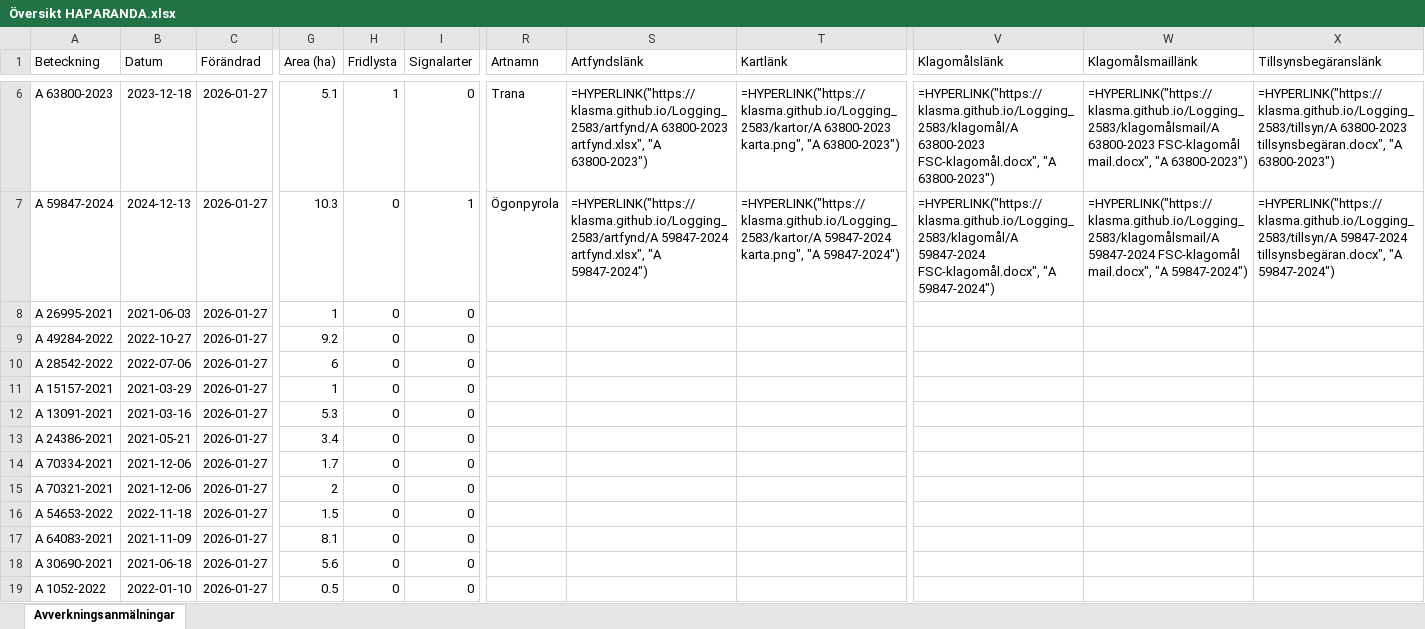
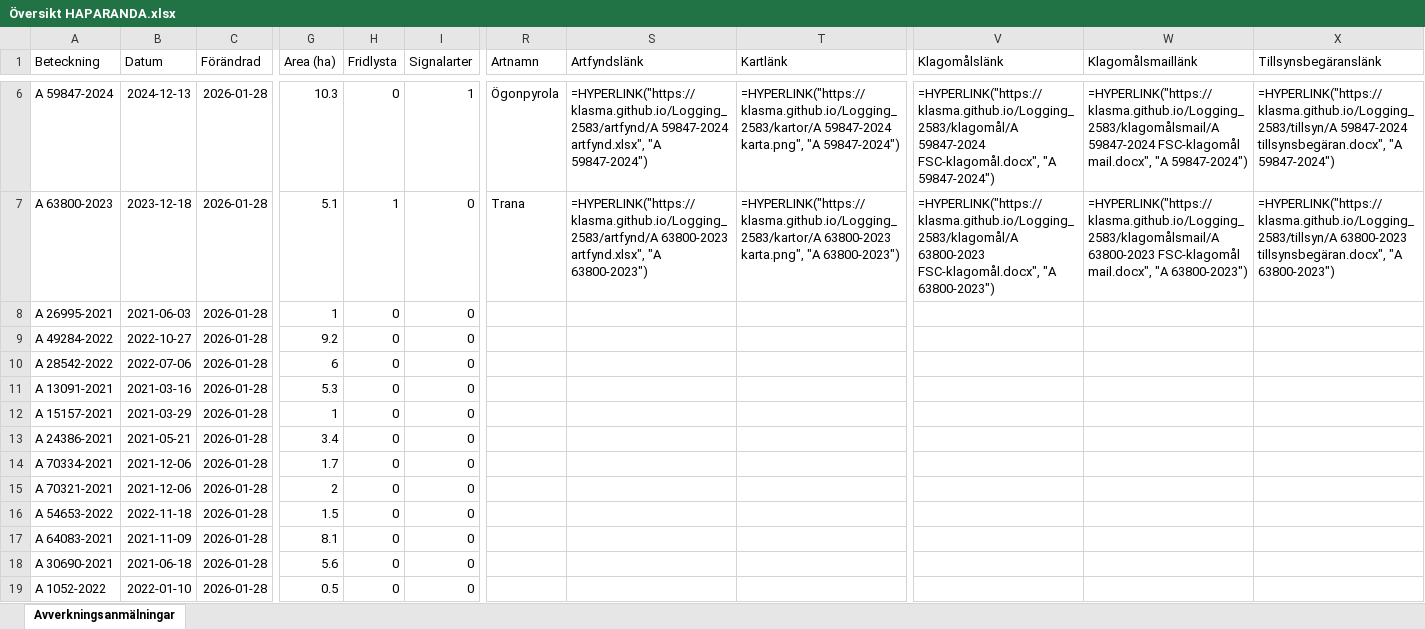
Before and after one commit to klasma/Logging_2583, an Excel workbook: Översikt HAPARANDA.xlsx, sheet Avverkningsanmälningar, drawn as a sheet; only a part is shown, gaps mark what is left out; values as stored, in another font and other column widths than the file's, no borders; formulas without a stored value are shown as written; the diff covers the shown part only; the diff names each change by its address in the sheet, - before the commit and + after, or states it on an @@ line.

```diff
--- a/Översikt HAPARANDA.xlsx (sheet Avverkningsanmälningar)
+++ b/Översikt HAPARANDA.xlsx (sheet Avverkningsanmälningar)
-A6 (Beteckning): A 63800-2023
+A6 (Beteckning): A 59847-2024
-B6 (Datum): 2023-12-18
+B6 (Datum): 2024-12-13
-C6:C19 (Förändrad): 2026-01-27
+C6:C19 (Förändrad): 2026-01-28
-G6 (Area (ha)): 5.1
+G6 (Area (ha)): 10.3
-H6 (Fridlysta): 1
+H6 (Fridlysta): 0
-I6 (Signalarter): 0
+I6 (Signalarter): 1
-R6 (Artnamn): Trana
+R6 (Artnamn): Ögonpyrola
-S6 (Artfyndslänk): =HYPERLINK("https://klasma.github.io/Logging_2583/artfynd/A 63800-2023 artfynd.xlsx", "A 63800-2023")
+S6 (Artfyndslänk): =HYPERLINK("https://klasma.github.io/Logging_2583/artfynd/A 59847-2024 artfynd.xlsx", "A 59847-2024")
-T6 (Kartlänk): =HYPERLINK("https://klasma.github.io/Logging_2583/kartor/A 63800-2023 karta.png", "A 63800-2023")
+T6 (Kartlänk): =HYPERLINK("https://klasma.github.io/Logging_2583/kartor/A 59847-2024 karta.png", "A 59847-2024")
-V6 (Klagomålslänk): =HYPERLINK("https://klasma.github.io/Logging_2583/klagomål/A 63800-2023 FSC-klagomål.docx", "A 63800-2023")
+V6 (Klagomålslänk): =HYPERLINK("https://klasma.github.io/Logging_2583/klagomål/A 59847-2024 FSC-klagomål.docx", "A 59847-2024")
-W6 (Klagomålsmaillänk): =HYPERLINK("https://klasma.github.io/Logging_2583/klagomålsmail/A 63800-2023 FSC-klagomål mail.docx", "A 63800-2023")
+W6 (Klagomålsmaillänk): =HYPERLINK("https://klasma.github.io/Logging_2583/klagomålsmail/A 59847-2024 FSC-klagomål mail.docx", "A 59847-2024")
-X6 (Tillsynsbegäranslänk): =HYPERLINK("https://klasma.github.io/Logging_2583/tillsyn/A 63800-2023 tillsynsbegäran.docx", "A 63800-2023")
+X6 (Tillsynsbegäranslänk): =HYPERLINK("https://klasma.github.io/Logging_2583/tillsyn/A 59847-2024 tillsynsbegäran.docx", "A 59847-2024")
-A7 (Beteckning): A 59847-2024
+A7 (Beteckning): A 63800-2023
-B7 (Datum): 2024-12-13
+B7 (Datum): 2023-12-18
-G7 (Area (ha)): 10.3
+G7 (Area (ha)): 5.1
-H7 (Fridlysta): 0
+H7 (Fridlysta): 1
-I7 (Signalarter): 1
+I7 (Signalarter): 0
-R7 (Artnamn): Ögonpyrola
+R7 (Artnamn): Trana
-S7 (Artfyndslänk): =HYPERLINK("https://klasma.github.io/Logging_2583/artfynd/A 59847-2024 artfynd.xlsx", "A 59847-2024")
+S7 (Artfyndslänk): =HYPERLINK("https://klasma.github.io/Logging_2583/artfynd/A 63800-2023 artfynd.xlsx", "A 63800-2023")
-T7 (Kartlänk): =HYPERLINK("https://klasma.github.io/Logging_2583/kartor/A 59847-2024 karta.png", "A 59847-2024")
+T7 (Kartlänk): =HYPERLINK("https://klasma.github.io/Logging_2583/kartor/A 63800-2023 karta.png", "A 63800-2023")
-V7 (Klagomålslänk): =HYPERLINK("https://klasma.github.io/Logging_2583/klagomål/A 59847-2024 FSC-klagomål.docx", "A 59847-2024")
+V7 (Klagomålslänk): =HYPERLINK("https://klasma.github.io/Logging_2583/klagomål/A 63800-2023 FSC-klagomål.docx", "A 63800-2023")
-W7 (Klagomålsmaillänk): =HYPERLINK("https://klasma.github.io/Logging_2583/klagomålsmail/A 59847-2024 FSC-klagomål mail.docx", "A 59847-2024")
+W7 (Klagomålsmaillänk): =HYPERLINK("https://klasma.github.io/Logging_2583/klagomålsmail/A 63800-2023 FSC-klagomål mail.docx", "A 63800-2023")
-X7 (Tillsynsbegäranslänk): =HYPERLINK("https://klasma.github.io/Logging_2583/tillsyn/A 59847-2024 tillsynsbegäran.docx", "A 59847-2024")
+X7 (Tillsynsbegäranslänk): =HYPERLINK("https://klasma.github.io/Logging_2583/tillsyn/A 63800-2023 tillsynsbegäran.docx", "A 63800-2023")
-A11 (Beteckning): A 15157-2021
+A11 (Beteckning): A 13091-2021
-B11 (Datum): 2021-03-29
+B11 (Datum): 2021-03-16
-G11 (Area (ha)): 1
+G11 (Area (ha)): 5.3
-A12 (Beteckning): A 13091-2021
+A12 (Beteckning): A 15157-2021
-B12 (Datum): 2021-03-16
+B12 (Datum): 2021-03-29
-G12 (Area (ha)): 5.3
+G12 (Area (ha)): 1
```
Also changed, not shown: 815 edited cells elsewhere in this sheet, artfynd/A 1855-2025 artfynd.xlsx, artfynd/A 31667-2021 artfynd.xlsx, 37 other files.
